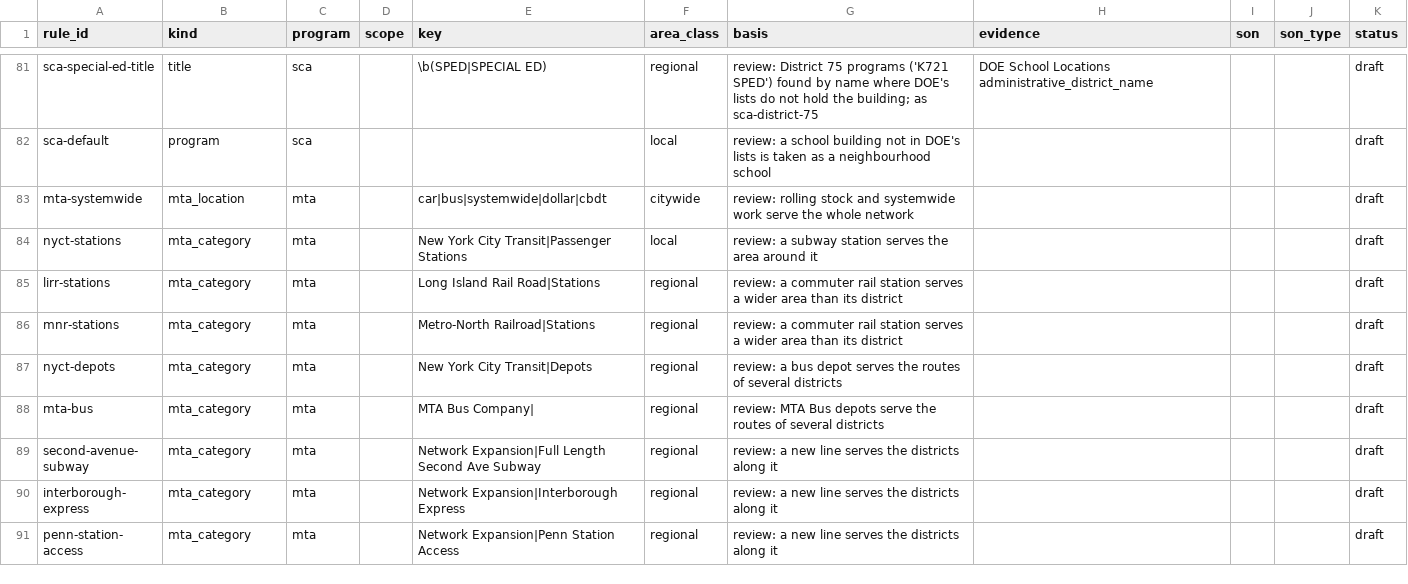
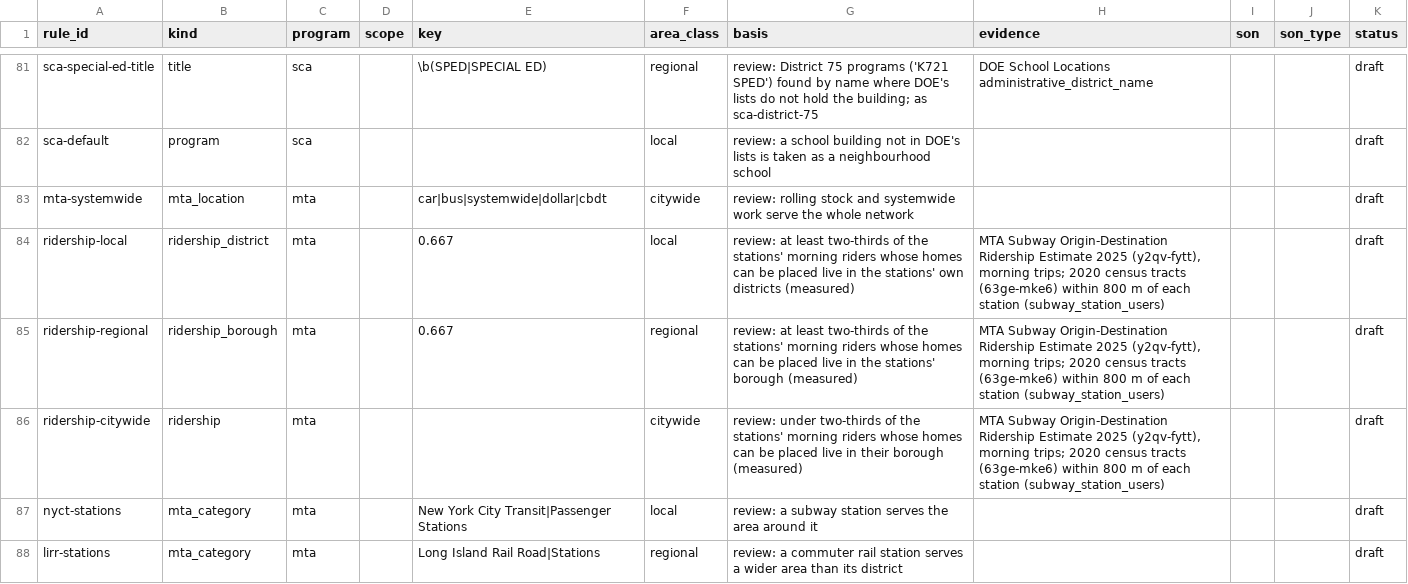
Before and after one commit to adamcantor22/nyc_capital_project_tracker, a CSV file: pipeline/serving_rules.csv, drawn as a sheet; only a part is shown, gaps mark what is left out; the shorter side is filled out with more unchanged rows.

```diff
--- a/pipeline/serving_rules.csv
+++ b/pipeline/serving_rules.csv
@@ -83,2 +83,5 @@ sca-default,program,sca,,,local,review: a school building not in DOE's lists is
 mta-systemwide,mta_location,mta,,car|bus|systemwide|dollar|cbdt,citywide,review: rolling stock and systemwide work serve the whole network,,,,draft
+ridership-local,ridership_district,mta,,0.667,local,review: at least two-thirds of the stations' morning riders whose homes can be placed live in the stations' own districts (measured),"MTA Subway Origin-Destination Ridership Estimate 2025 (y2qv-fytt), morning trips; 2020 census tracts (63ge-mke6) within 800 m of each station (subway_station_users)",,,draft
+ridership-regional,ridership_borough,mta,,0.667,regional,review: at least two-thirds of the stations' morning riders whose homes can be placed live in the stations' borough (measured),"MTA Subway Origin-Destination Ridership Estimate 2025 (y2qv-fytt), morning trips; 2020 census tracts (63ge-mke6) within 800 m of each station (subway_station_users)",,,draft
+ridership-citywide,ridership,mta,,,citywide,review: under two-thirds of the stations' morning riders whose homes can be placed live in their borough (measured),"MTA Subway Origin-Destination Ridership Estimate 2025 (y2qv-fytt), morning trips; 2020 census tracts (63ge-mke6) within 800 m of each station (subway_station_users)",,,draft
 nyct-stations,mta_category,mta,,New York City Transit|Passenger Stations,local,review: a subway station serves the area around it,,,,draft
```
Also changed, not shown: 9 other files.
